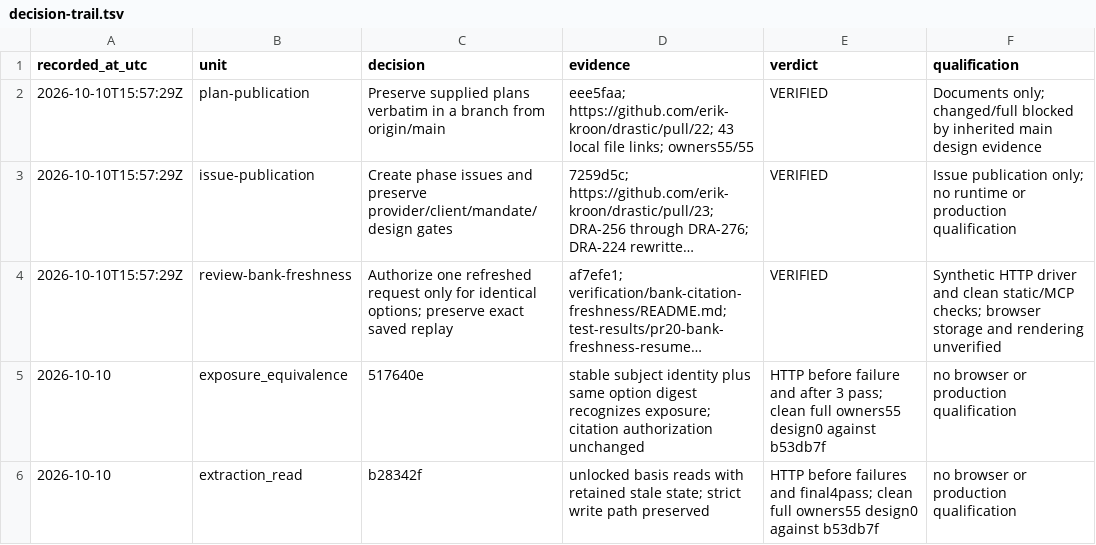
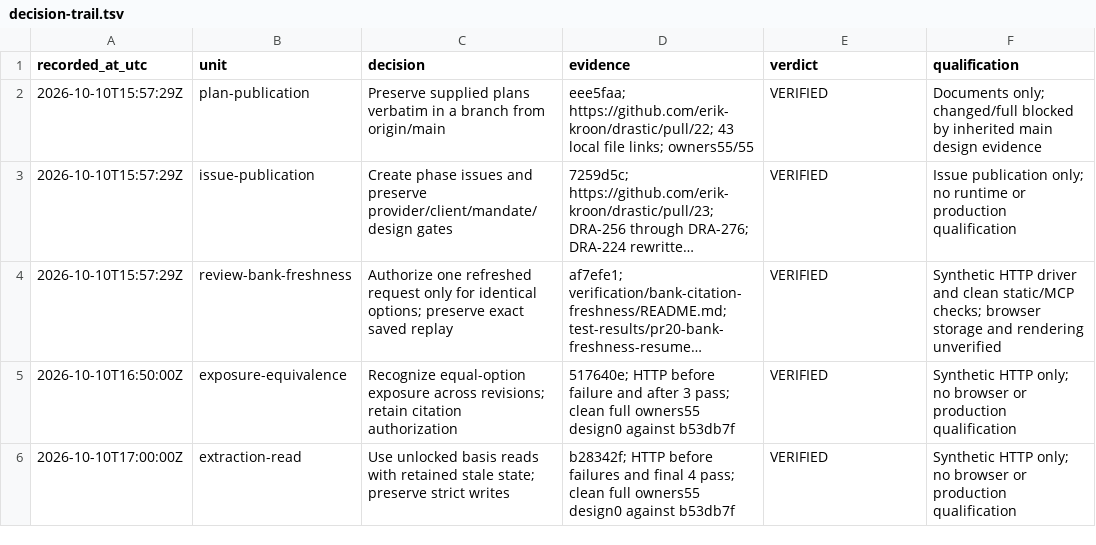
Before and after one commit to erik-kroon/drastic, a TSV file: verification/agent-mode/decision-trail.tsv, drawn as a sheet; long unchanged cells end in …; removed rows and columns are numbered as before the commit, all else as after; the diff names each change by its address in the sheet, - before the commit and + after, or states it on an @@ line.

```diff
--- a/verification/agent-mode/decision-trail.tsv
+++ b/verification/agent-mode/decision-trail.tsv
-row 5: 2026-10-10 | exposure_equivalence | 517640e | stable subject identity plus same option digest recognizes exposure; citation authorization unchanged | HTTP before failure and after 3 pass; clean full owners55 design0 against b53db7f | no browser or production qualification
-row 6: 2026-10-10 | extraction_read | b28342f | unlocked basis reads with retained stale state; strict write path preserved | HTTP before failures and final4pass; clean full owners55 design0 against b53db7f | no browser or production qualification
+row 5: 2026-10-10T16:50:00Z | exposure-equivalence | Recognize equal-option exposure across revisions; retain citation authorization | 517640e; HTTP before failure and after 3 pass; clean full owners55 design0 against b53db7f | VERIFIED | Synthetic HTTP only; no browser or production qualification
+row 6: 2026-10-10T17:00:00Z | extraction-read | Use unlocked basis reads with retained stale state; preserve strict writes | b28342f; HTTP before failures and final 4 pass; clean full owners55 design0 against b53db7f | VERIFIED | Synthetic HTTP only; no browser or production qualification
```
Also changed, not shown: 27 other files.
